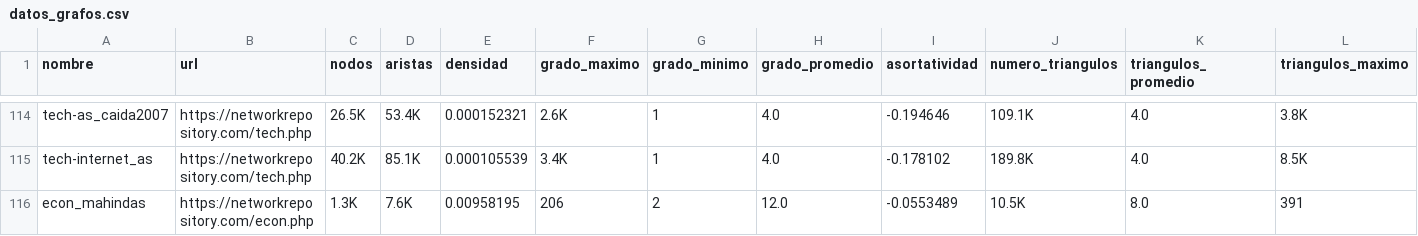
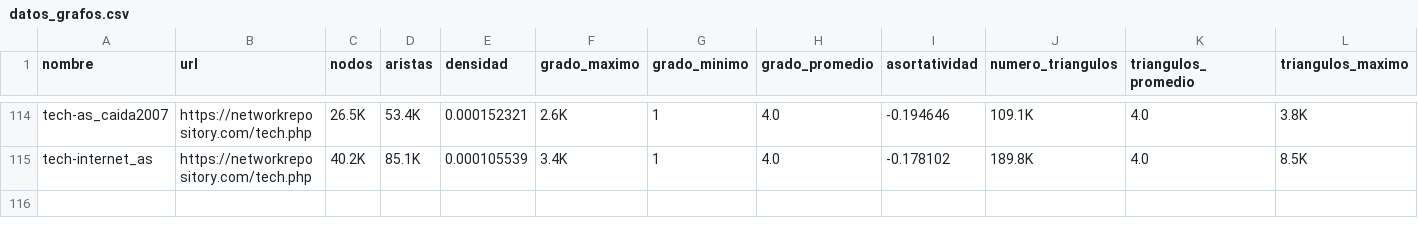
Before and after one commit to JCSalazarRipoll/TFM_Graph_Analysis, a CSV file: datos_grafos.csv, drawn as a sheet; only a part is shown, gaps mark what is left out; rows hold the shown columns only; the diff names each change by its address in the sheet, - before the commit and + after, or states it on an @@ line.

Commit message:
Cache de resultados para no recalcular

```diff
--- a/datos_grafos.csv
+++ b/datos_grafos.csv
-row 116: econ_mahindas | https://networkrepository.com/econ.php | 1.3K | 7.6K | 0.00958195 | 206 | 2 | 12.0 | -0.0553489 | 10.5K | 8.0 | 391
```
